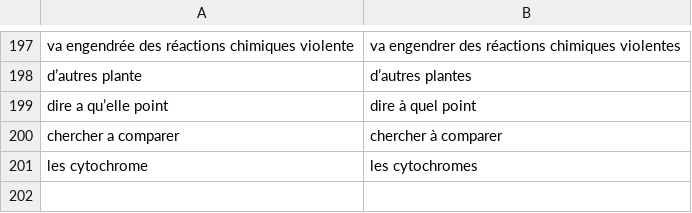
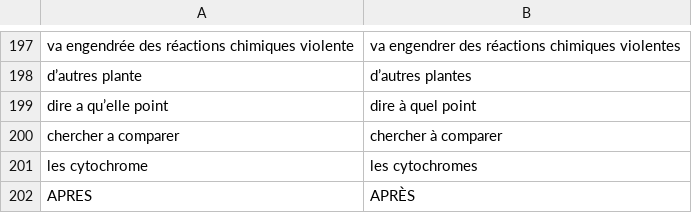
Before and after one commit to PNP06/traiterdr, a TSV file: scripts/pdf/refonte/corrections.tsv, drawn as a sheet; only a part is shown, gaps mark what is left out; the diff names each change by its address in the sheet, - before the commit and + after, or states it on an @@ line.

```diff
--- a/scripts/pdf/refonte/corrections.tsv
+++ b/scripts/pdf/refonte/corrections.tsv
+row 202: APRES | APRÈS
```
Also changed, not shown: 2 other files.
